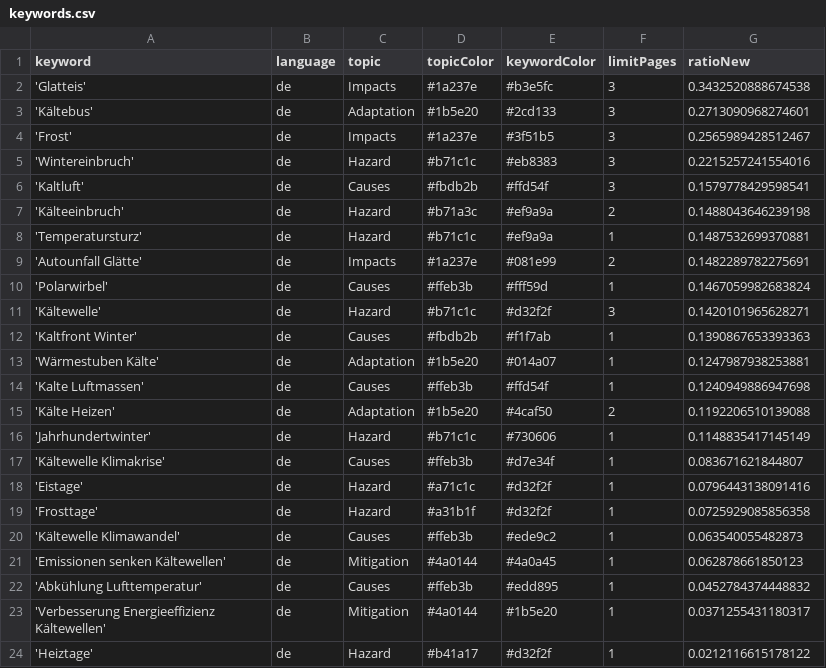
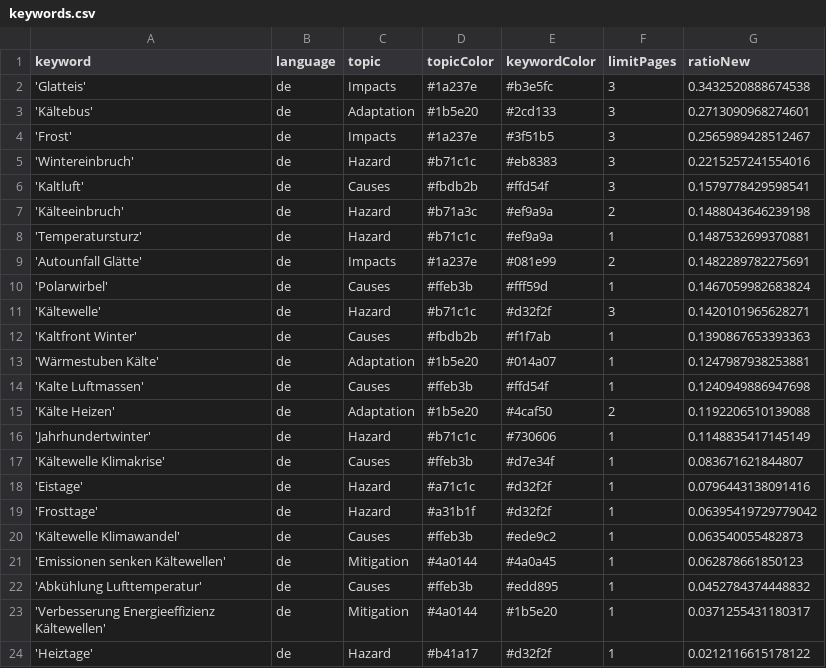
Before and after one commit to annajungfleischnews/coldIsComing, a CSV file: keywords.csv, drawn as a sheet.

Commit message:
Commit from GitHub Actions (harvest:0.0)

```diff
--- a/keywords.csv
+++ b/keywords.csv
@@ -18,3 +18,3 @@ keyword,language,topic,topicColor,keywordColor,limitPages,ratioNew
 'Eistage',de,Hazard,#a71c1c,#d32f2f,1,0.0796443138091416
-'Frosttage',de,Hazard,#a31b1f,#d32f2f,1,0.0725929085856358
+'Frosttage',de,Hazard,#a31b1f,#d32f2f,1,0.06395419729779042
 'Kältewelle Klimawandel',de,Causes,#ffeb3b,#ede9c2,1,0.063540055482873
```
